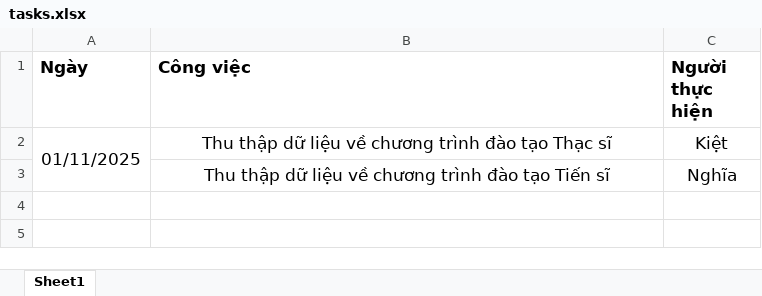
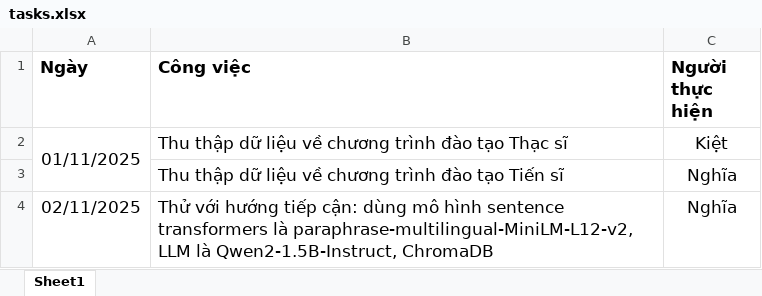
Before and after one commit to dohieunghia2002/CTU_PostGradBot, an Excel workbook: tasks.xlsx, sheet Sheet1, drawn as a sheet; values as stored, in another font and other column widths than the file's, no borders; the diff names each change by its address in the sheet, - before the commit and + after, or states it on an @@ line.

Commit message:
upload tasks table

```diff
--- a/tasks.xlsx (sheet Sheet1)
+++ b/tasks.xlsx (sheet Sheet1)
-B2:B3 alignment: center
+B2:B3 alignment: left
+row 4: 02/11/2025 | Thử với hướng tiếp cận: dùng mô hình sentence transformers là paraphrase-multilingual-MiniLM-L12-v2, LLM là Qwen2-1.5B-Instruct, ChromaDB | Nghĩa
```
